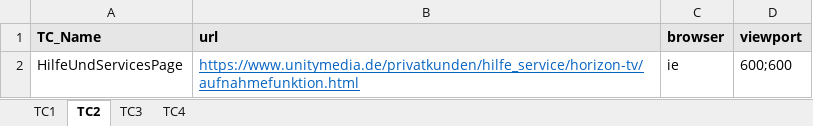
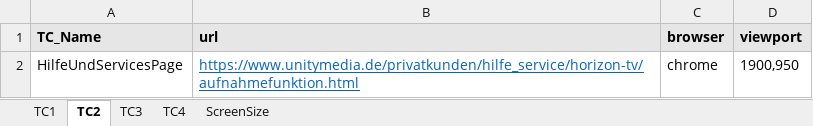
Before and after one commit to ajuu02/umauto, an Excel workbook: dataSource/testData.xlsx, sheet TC2, drawn as a sheet; values as stored, in another font and other column widths than the file's, no borders; the diff names each change by its address in the sheet, - before the commit and + after, or states it on an @@ line.

```diff
--- a/dataSource/testData.xlsx (sheet TC2)
+++ b/dataSource/testData.xlsx (sheet TC2)
+sheet tab: ScreenSize
-C2 (browser): ie
+C2 (browser): chrome
-D2 (viewport): 600;600
+D2 (viewport): 1900,950
```
Also changed, not shown: sheet TC1, sheet TC4, sheet TC3, 4 other files.
